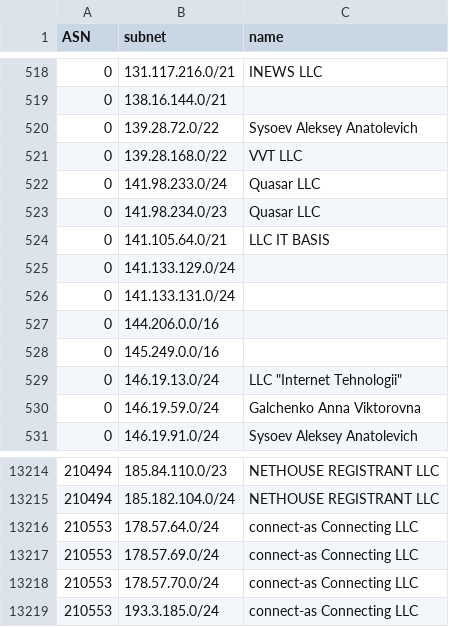
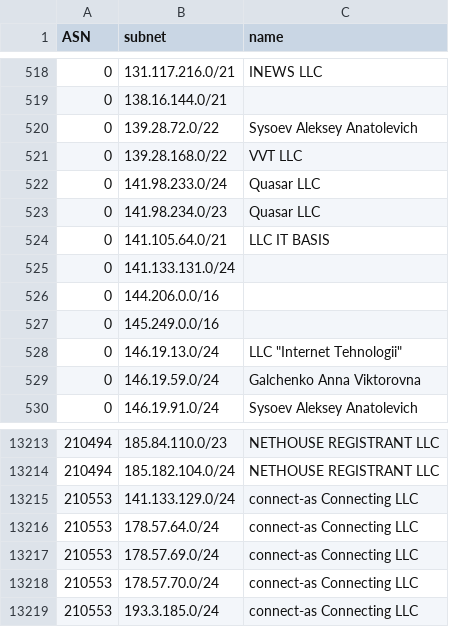
Before and after one commit to esergion/subnets-fetcher, a CSV file: countries/ru/subnets.csv, drawn as a sheet; only a part is shown, gaps mark what is left out; removed rows and columns are numbered as before the commit, all else as after; the diff names each change by its address in the sheet, - before the commit and + after, or states it on an @@ line.

```diff
--- a/countries/ru/subnets.csv
+++ b/countries/ru/subnets.csv
-row 525: 0 | 141.133.129.0/24
+row 13215: 210553 | 141.133.129.0/24 | connect-as Connecting LLC
```
